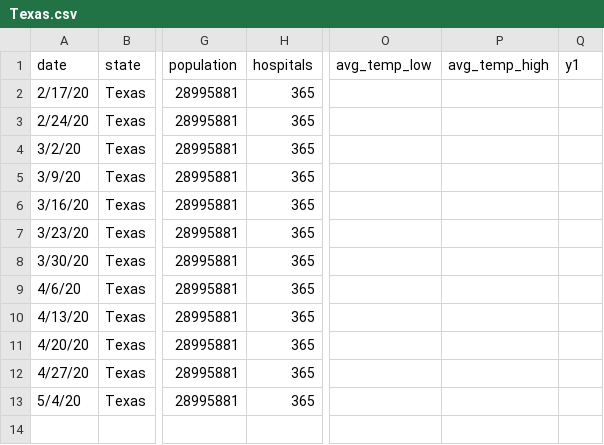
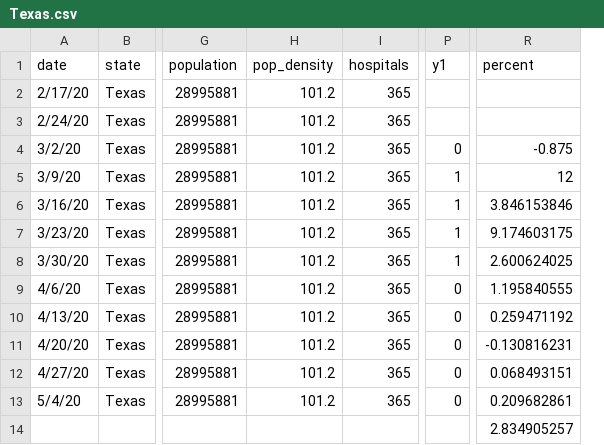
Before and after one commit to Rodrig79/Machine-Learning-Data-Analysis-Project, a CSV file: processedData/Texas.csv, drawn as a sheet; only a part is shown, gaps mark what is left out; removed rows and columns are numbered as before the commit, all else as after; rows hold the shown columns only; the diff names each change by its address in the sheet, - before the commit and + after, or states it on an @@ line.

```diff
--- a/processedData/Texas.csv
+++ b/processedData/Texas.csv
+column H (pop_density), rows 2-13: all 101.2
-column O (avg_temp_low), empty
-column P (avg_temp_high), empty
+column R (percent), rows 4-13: -0.875 | 12 | 3.846153846 | 9.174603175 | 2.600624025 | 1.195840555 | 0.259471192 | -0.130816231 | 0.068493151 | 0.209682861
-P4 (y1): (empty)
+P4 (y1): 0
-P5:P8 (y1): (empty)
+P5:P8 (y1): 1
-P9:P13 (y1): (empty)
+P9:P13 (y1): 0
+row 14:  |  |  |  |  |  | 2.834905257
```
Also changed, not shown: processedData/California.csv, processedData/New Hampshire.csv, 45 other files.
